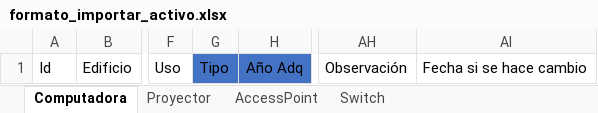
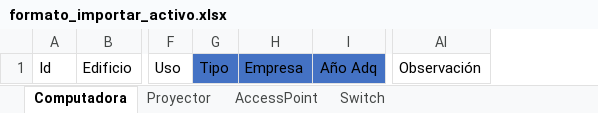
Before and after one commit to devFcsh/InventarioFrontend, an Excel workbook: public/formato_importar_activo.xlsx, sheet Computadora, drawn as a sheet; only a part is shown, gaps mark what is left out; values as stored, in another font and other column widths than the file's, no borders; table styles not drawn; removed rows and columns are numbered as before the commit, all else as after; the diff names each change by its address in the sheet, - before the commit and + after, or states it on an @@ line.

```diff
--- a/public/formato_importar_activo.xlsx (sheet Computadora)
+++ b/public/formato_importar_activo.xlsx (sheet Computadora)
+column H, row 1: Empresa
-column AI, row 1: Fecha si se hace cambio
```
Also changed, not shown: sheet AccessPoint, sheet Proyector, sheet Switch.
